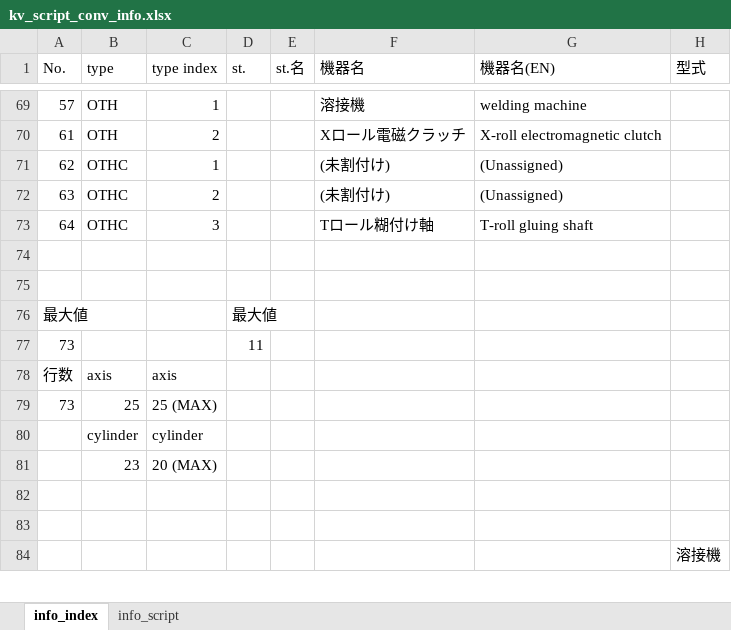
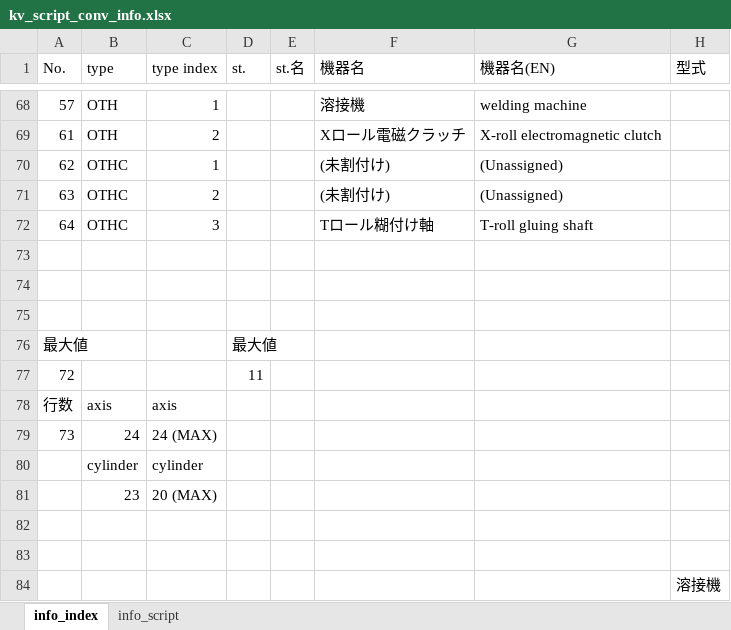
Before and after one commit to t-kumagai-130/hg-0025-0016_kv-x520, an Excel workbook: doc/kv_script_conv_info.xlsx, sheet info_index, drawn as a sheet; only a part is shown, gaps mark what is left out; values as stored, in another font and other column widths than the file's, no cell formats; charts and pictures and conditional formats not drawn; rows hold the shown columns only; the diff covers the shown part only; the diff names each change by its address in the sheet, - before the commit and + after, or states it on an @@ line.

```diff
--- a/doc/kv_script_conv_info.xlsx (sheet info_index)
+++ b/doc/kv_script_conv_info.xlsx (sheet info_index)
+row 75: (empty)
-A77 (No.): 73
+A77 (No.): 72
-B79 (type): 25
+B79 (type): 24
-C79 (type index): 25 (MAX)
+C79 (type index): 24 (MAX)
```
Also changed, not shown: 1 removed row and 35 edited cells elsewhere in this sheet, sheet info_script, cell formats, charts or pictures, 8 other files.
